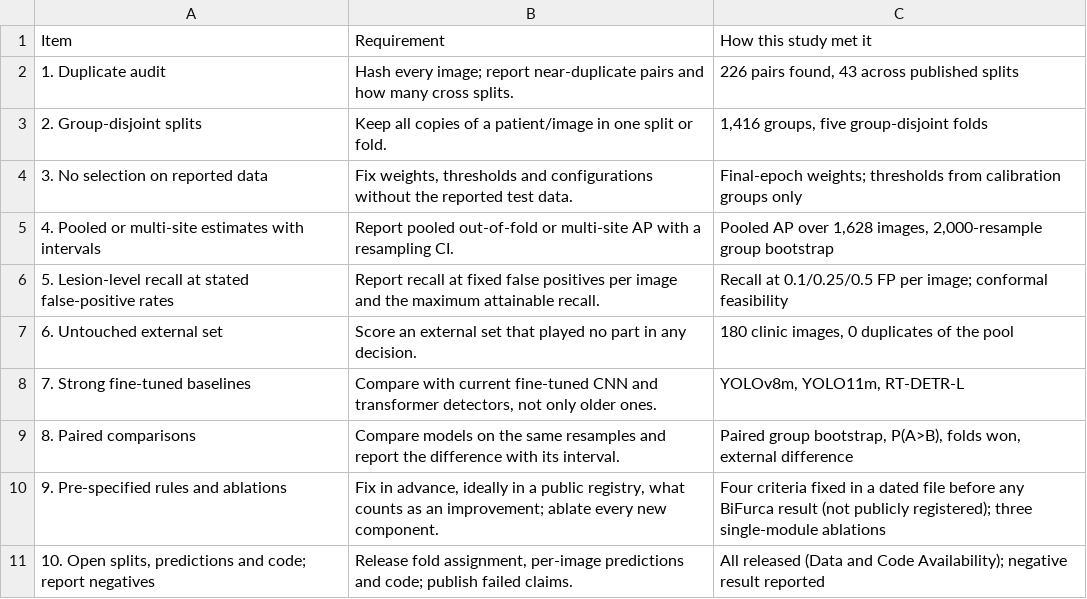
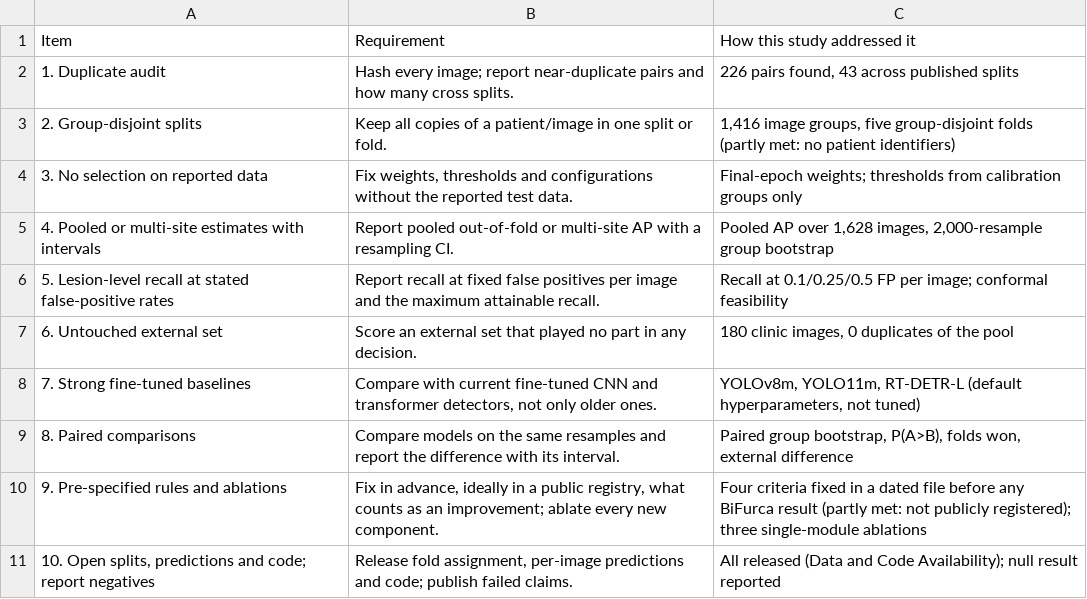
Before and after one commit to Pkr2180/furcation-detection-benchmark, a CSV file: paper/tables/Table5_minimum_evaluation_standard.csv, drawn as a sheet.

```diff
--- a/paper/tables/Table5_minimum_evaluation_standard.csv
+++ b/paper/tables/Table5_minimum_evaluation_standard.csv
@@ -1,4 +1,4 @@
-Item,Requirement,How this study met it
+Item,Requirement,How this study addressed it
 1. Duplicate audit,Hash every image; report near-duplicate pairs and how many cross splits.,"226 pairs found, 43 across published splits"
-2. Group-disjoint splits,Keep all copies of a patient/image in one split or fold.,"1,416 groups, five group-disjoint folds"
+2. Group-disjoint splits,Keep all copies of a patient/image in one split or fold.,"1,416 image groups, five group-disjoint folds (partly met: no patient identifiers)"
 3. No selection on reported data,"Fix weights, thresholds and configurations without the reported test data.",Final-epoch weights; thresholds from calibration groups only
@@ -7,5 +7,5 @@ Item,Requirement,How this study met it
 6. Untouched external set,Score an external set that played no part in any decision.,"180 clinic images, 0 duplicates of the pool"
-7. Strong fine-tuned baselines,"Compare with current fine-tuned CNN and transformer detectors, not only older ones.","YOLOv8m, YOLO11m, RT-DETR-L"
+7. Strong fine-tuned baselines,"Compare with current fine-tuned CNN and transformer detectors, not only older ones.","YOLOv8m, YOLO11m, RT-DETR-L (default hyperparameters, not tuned)"
 8. Paired comparisons,Compare models on the same resamples and report the difference with its interval.,"Paired group bootstrap, P(A>B), folds won, external difference"
-9. Pre-specified rules and ablations,"Fix in advance, ideally in a public registry, what counts as an improvement; ablate every new component.",Four criteria fixed in a dated file before any BiFurca result (not publicly registered); three single-module ablations
-"10. Open splits, predictions and code; report negatives","Release fold assignment, per-image predictions and code; publish failed claims.",All released (Data and Code Availability); negative result reported
+9. Pre-specified rules and ablations,"Fix in advance, ideally in a public registry, what counts as an improvement; ablate every new component.",Four criteria fixed in a dated file before any BiFurca result (partly met: not publicly registered); three single-module ablations
+"10. Open splits, predictions and code; report negatives","Release fold assignment, per-image predictions and code; publish failed claims.",All released (Data and Code Availability); null result reported
```
Also changed, not shown: 2 other files.
